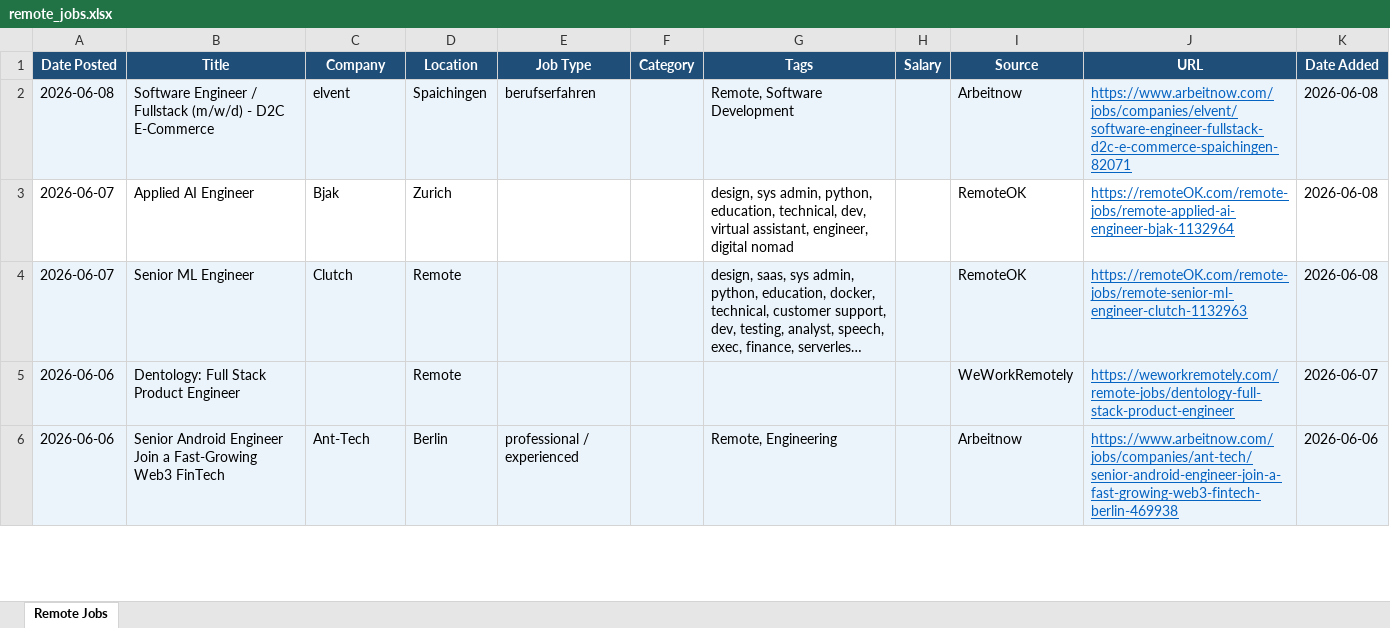
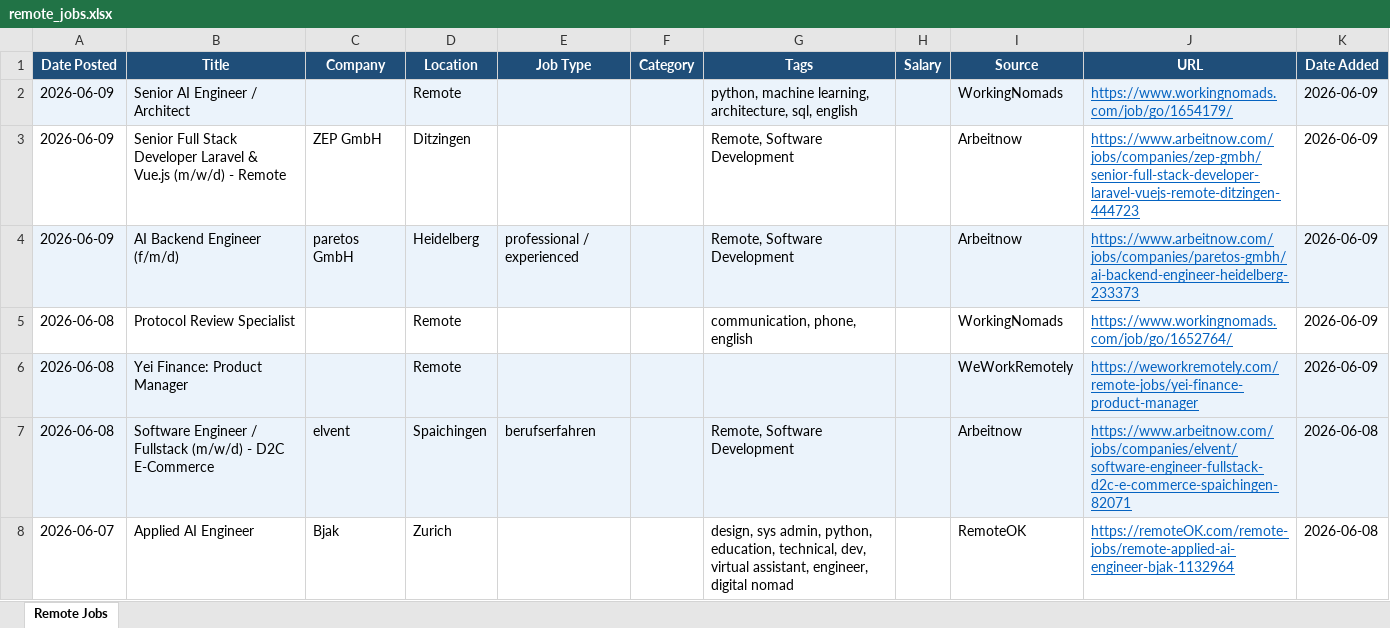
Before and after one commit to wankhede04/career-scan, an Excel workbook: remote_jobs.xlsx, sheet Remote Jobs, drawn as a sheet; only a part is shown; the shorter side is filled out with more unchanged rows; long unchanged cells end in …; values as stored, in another font and other column widths than the file's, no borders; the diff names each change by its address in the sheet, - before the commit and + after, or states it on an @@ line.

Commit message:
chore: update remote jobs - 2026-06-09 [skip ci]

```diff
--- a/remote_jobs.xlsx (sheet Remote Jobs)
+++ b/remote_jobs.xlsx (sheet Remote Jobs)
+row 2: 2026-06-09 | Senior AI Engineer / Architect |  | Remote |  |  | python, machine learning, architecture, sql, english |  | WorkingNomads | https://www.workingnomads.com/job/go/1654179/ | 2026-06-09
+row 3: 2026-06-09 | Senior Full Stack Developer Laravel & Vue.js (m/w/d) - Remote | ZEP GmbH | Ditzingen |  |  | Remote, Software Development |  | Arbeitnow | https://www.arbeitnow.com/jobs/companies/zep-gmbh/senior-full-stack-developer-laravel-vuejs-remote-ditzingen-444723 | 2026-06-09
+row 4: 2026-06-09 | AI Backend Engineer (f/m/d) | paretos GmbH | Heidelberg | professional / experienced |  | Remote, Software Development |  | Arbeitnow | https://www.arbeitnow.com/jobs/companies/paretos-gmbh/ai-backend-engineer-heidelberg-233373 | 2026-06-09
+row 5: 2026-06-08 | Protocol Review Specialist |  | Remote |  |  | communication, phone, english |  | WorkingNomads | https://www.workingnomads.com/job/go/1652764/ | 2026-06-09
+row 6: 2026-06-08 | Yei Finance: Product Manager |  | Remote |  |  |  |  | WeWorkRemotely | https://weworkremotely.com/remote-jobs/yei-finance-product-manager | 2026-06-09
```
